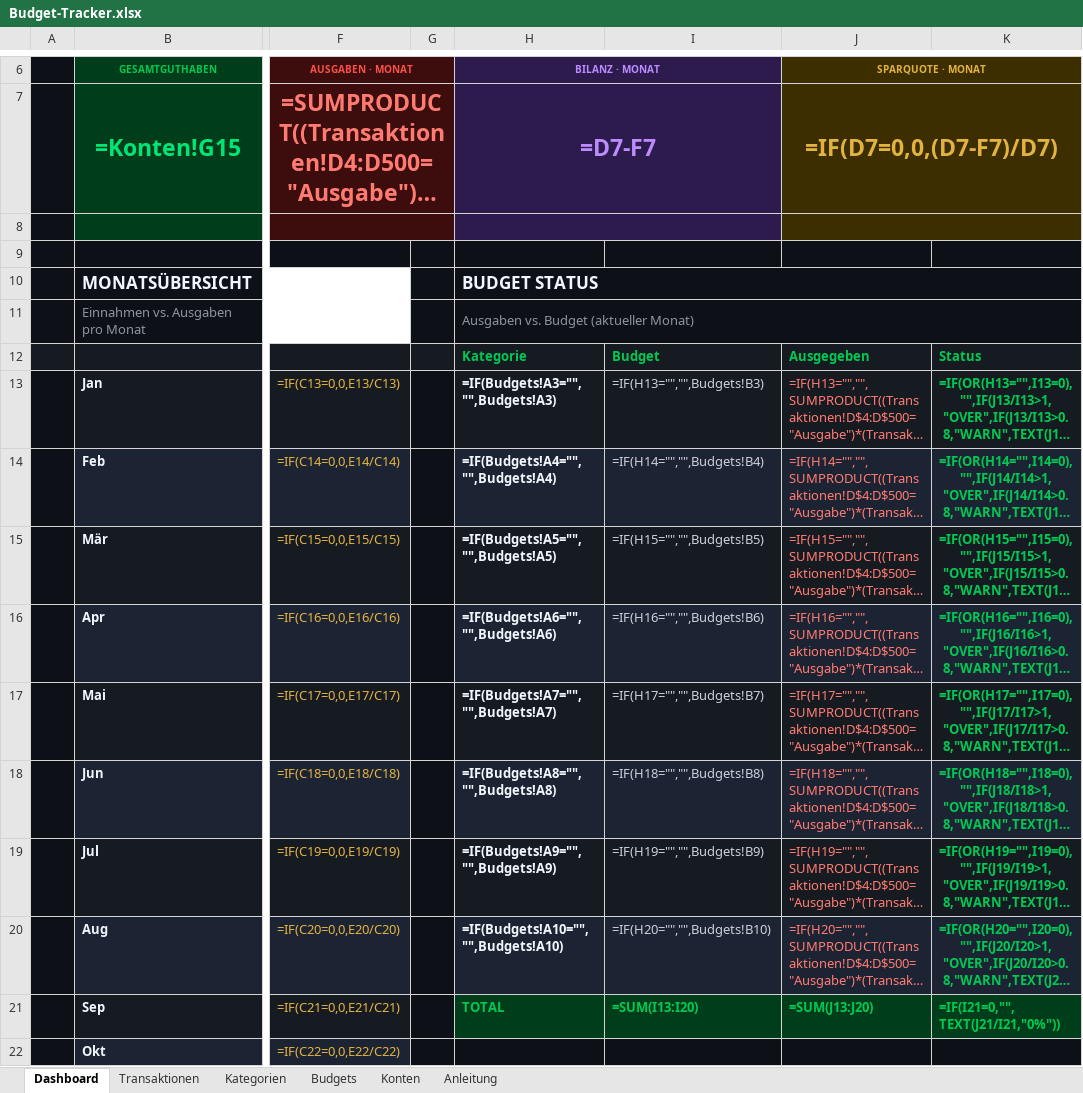
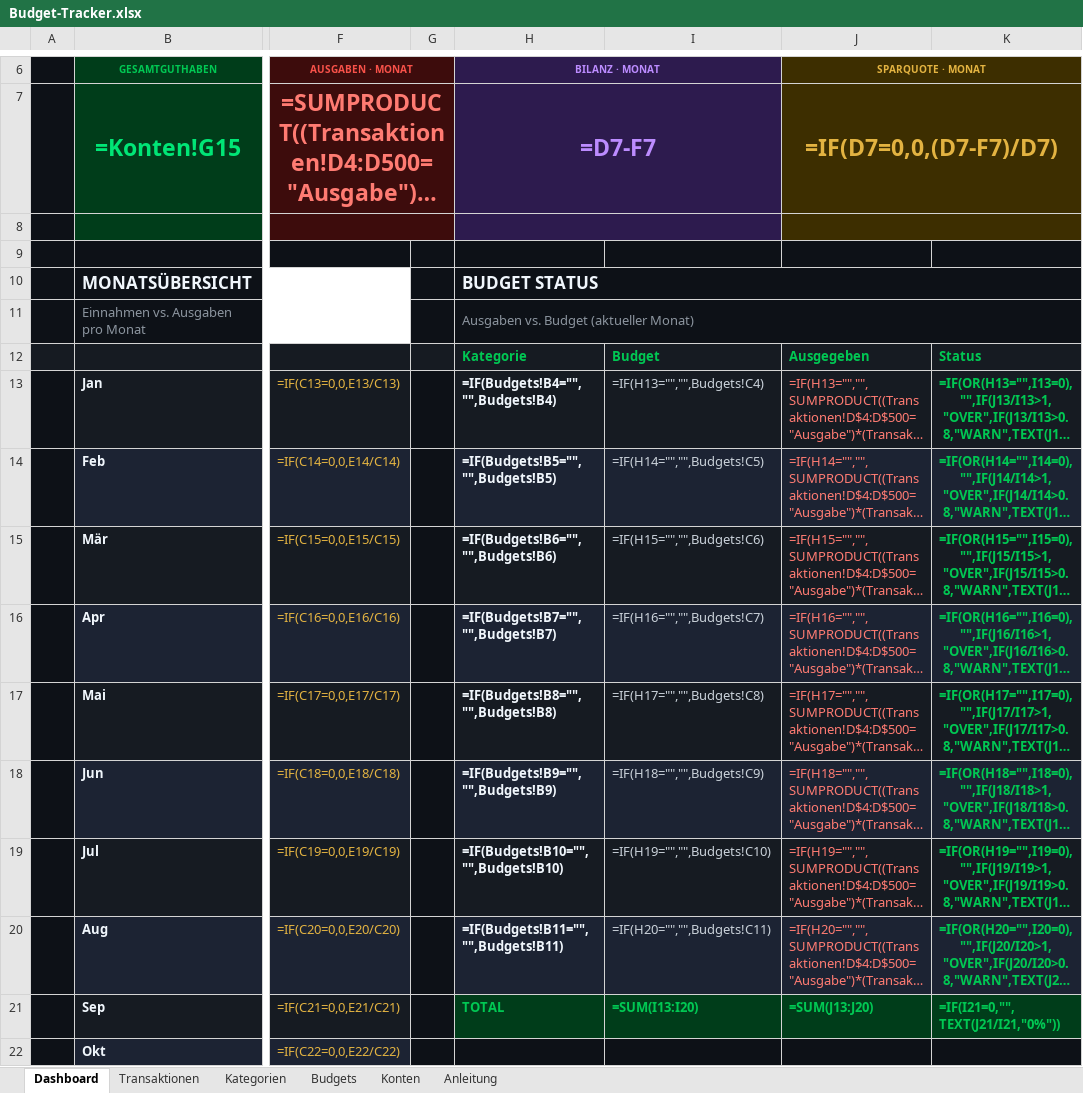
Before and after one commit to Magepa1313/claude-code, an Excel workbook: budget-tracker/Budget-Tracker.xlsx, sheet Dashboard, drawn as a sheet; only a part is shown, gaps mark what is left out; long unchanged cells end in …; values as stored, in another font and other column widths than the file's, no borders; formulas without a stored value are shown as written; charts and pictures and conditional formats not drawn; the diff covers the shown part only; the diff names each change by its address in the sheet, - before the commit and + after, or states it on an @@ line.

```diff
--- a/budget-tracker/Budget-Tracker.xlsx (sheet Dashboard)
+++ b/budget-tracker/Budget-Tracker.xlsx (sheet Dashboard)
-H13 (BILANZ · MONAT): =IF(Budgets!A3="","",Budgets!A3)
+H13 (BILANZ · MONAT): =IF(Budgets!B4="","",Budgets!B4)
-I13: =IF(H13="","",Budgets!B3)
+I13: =IF(H13="","",Budgets!C4)
-H14 (BILANZ · MONAT): =IF(Budgets!A4="","",Budgets!A4)
+H14 (BILANZ · MONAT): =IF(Budgets!B5="","",Budgets!B5)
-I14: =IF(H14="","",Budgets!B4)
+I14: =IF(H14="","",Budgets!C5)
-H15 (BILANZ · MONAT): =IF(Budgets!A5="","",Budgets!A5)
+H15 (BILANZ · MONAT): =IF(Budgets!B6="","",Budgets!B6)
-I15: =IF(H15="","",Budgets!B5)
+I15: =IF(H15="","",Budgets!C6)
-H16 (BILANZ · MONAT): =IF(Budgets!A6="","",Budgets!A6)
+H16 (BILANZ · MONAT): =IF(Budgets!B7="","",Budgets!B7)
-I16: =IF(H16="","",Budgets!B6)
+I16: =IF(H16="","",Budgets!C7)
-H17 (BILANZ · MONAT): =IF(Budgets!A7="","",Budgets!A7)
+H17 (BILANZ · MONAT): =IF(Budgets!B8="","",Budgets!B8)
-I17: =IF(H17="","",Budgets!B7)
+I17: =IF(H17="","",Budgets!C8)
-H18 (BILANZ · MONAT): =IF(Budgets!A8="","",Budgets!A8)
+H18 (BILANZ · MONAT): =IF(Budgets!B9="","",Budgets!B9)
-I18: =IF(H18="","",Budgets!B8)
+I18: =IF(H18="","",Budgets!C9)
-H19 (BILANZ · MONAT): =IF(Budgets!A9="","",Budgets!A9)
+H19 (BILANZ · MONAT): =IF(Budgets!B10="","",Budgets!B10)
-I19: =IF(H19="","",Budgets!B9)
+I19: =IF(H19="","",Budgets!C10)
-H20 (BILANZ · MONAT): =IF(Budgets!A10="","",Budgets!A10)
+H20 (BILANZ · MONAT): =IF(Budgets!B11="","",Budgets!B11)
-I20: =IF(H20="","",Budgets!B10)
+I20: =IF(H20="","",Budgets!C11)
```
Also changed, not shown: 16 added rows and 56 edited cells elsewhere in this sheet, charts or pictures, 1 other file.
